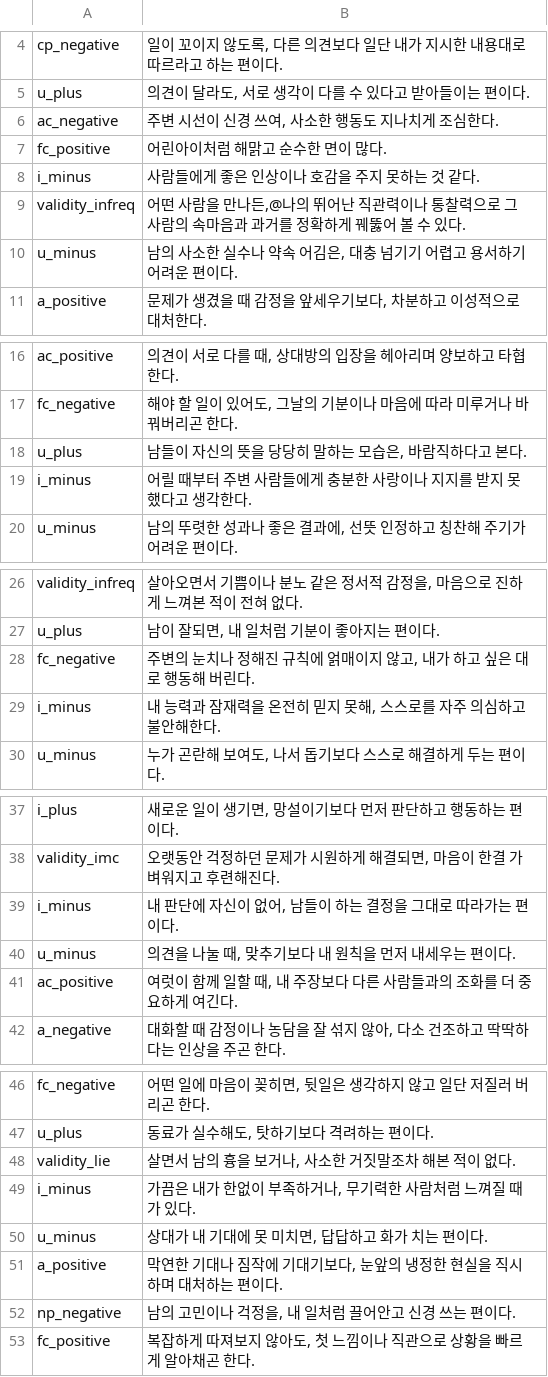
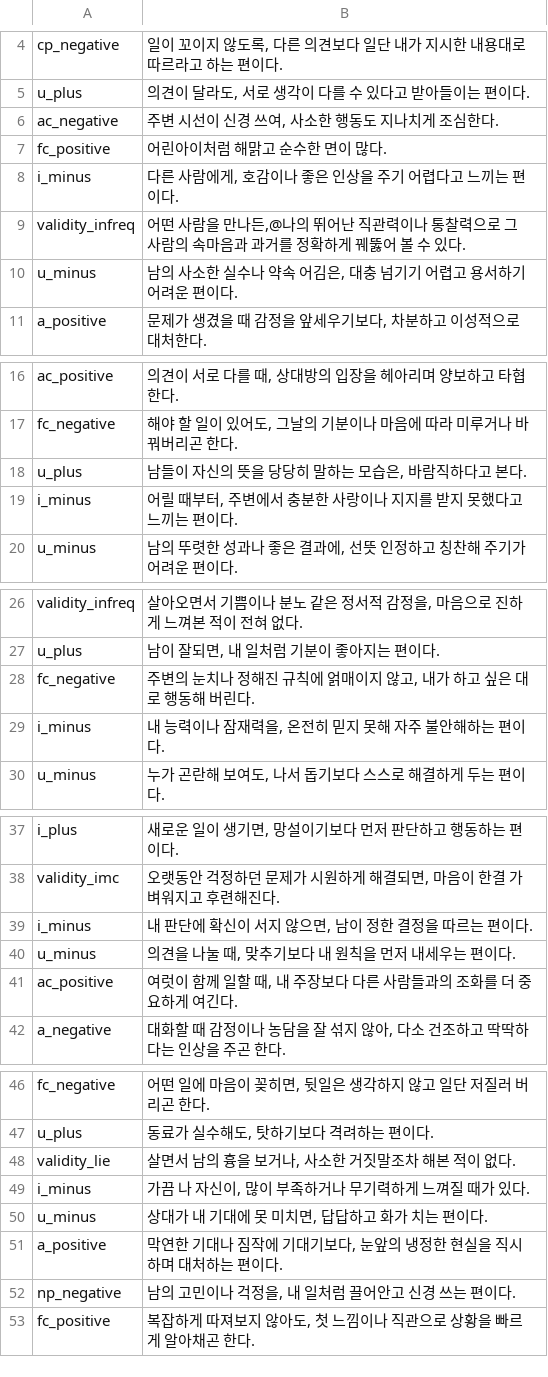
Before and after one commit to jomigata/wiz-coco, a TSV file: docs/internal-materials/ego-ok/items-99-source.tsv, drawn as a sheet; only a part is shown, gaps mark what is left out; the diff covers the shown part only.

```diff
--- a/docs/internal-materials/ego-ok/items-99-source.tsv
+++ b/docs/internal-materials/ego-ok/items-99-source.tsv
@@ -7,3 +7,3 @@ ac_negative	주변 시선이 신경 쓰여, 사소한 행동도 지나치게 조
 fc_positive	어린아이처럼 해맑고 순수한 면이 많다.
-i_minus	사람들에게 좋은 인상이나 호감을 주지 못하는 것 같다.
+i_minus	다른 사람에게, 호감이나 좋은 인상을 주기 어렵다고 느끼는 편이다.
 validity_infreq	어떤 사람을 만나든,@나의 뛰어난 직관력이나 통찰력으로 그 사람의 속마음과 과거를 정확하게 꿰뚫어 볼 수 있다.
@@ -18,3 +18,3 @@ fc_negative	해야 할 일이 있어도, 그날의 기분이나 마음에 따라
 u_plus	남들이 자신의 뜻을 당당히 말하는 모습은, 바람직하다고 본다.
-i_minus	어릴 때부터 주변 사람들에게 충분한 사랑이나 지지를 받지 못했다고 생각한다.
+i_minus	어릴 때부터, 주변에서 충분한 사랑이나 지지를 받지 못했다고 느끼는 편이다.
 u_minus	남의 뚜렷한 성과나 좋은 결과에, 선뜻 인정하고 칭찬해 주기가 어려운 편이다.
@@ -28,3 +28,3 @@ u_plus	남이 잘되면, 내 일처럼 기분이 좋아지는 편이다.
 fc_negative	주변의 눈치나 정해진 규칙에 얽매이지 않고, 내가 하고 싶은 대로 행동해 버린다.
-i_minus	내 능력과 잠재력을 온전히 믿지 못해, 스스로를 자주 의심하고 불안해한다.
+i_minus	내 능력이나 잠재력을, 온전히 믿지 못해 자주 불안해하는 편이다.
 u_minus	누가 곤란해 보여도, 나서 돕기보다 스스로 해결하게 두는 편이다.
@@ -38,3 +38,3 @@ i_plus	새로운 일이 생기면, 망설이기보다 먼저 판단하고 행동
 validity_imc	오랫동안 걱정하던 문제가 시원하게 해결되면, 마음이 한결 가벼워지고 후련해진다.
-i_minus	내 판단에 자신이 없어, 남들이 하는 결정을 그대로 따라가는 편이다.
+i_minus	내 판단에 확신이 서지 않으면, 남이 정한 결정을 따르는 편이다.
 u_minus	의견을 나눌 때, 맞추기보다 내 원칙을 먼저 내세우는 편이다.
@@ -48,3 +48,3 @@ u_plus	동료가 실수해도, 탓하기보다 격려하는 편이다.
 validity_lie	살면서 남의 흉을 보거나, 사소한 거짓말조차 해본 적이 없다.
-i_minus	가끔은 내가 한없이 부족하거나, 무기력한 사람처럼 느껴질 때가 있다.
+i_minus	가끔 나 자신이, 많이 부족하거나 무기력하게 느껴질 때가 있다.
 u_minus	상대가 내 기대에 못 미치면, 답답하고 화가 치는 편이다.
```
Also changed, not shown: 5 edited cells elsewhere in this file, 2 other files.
